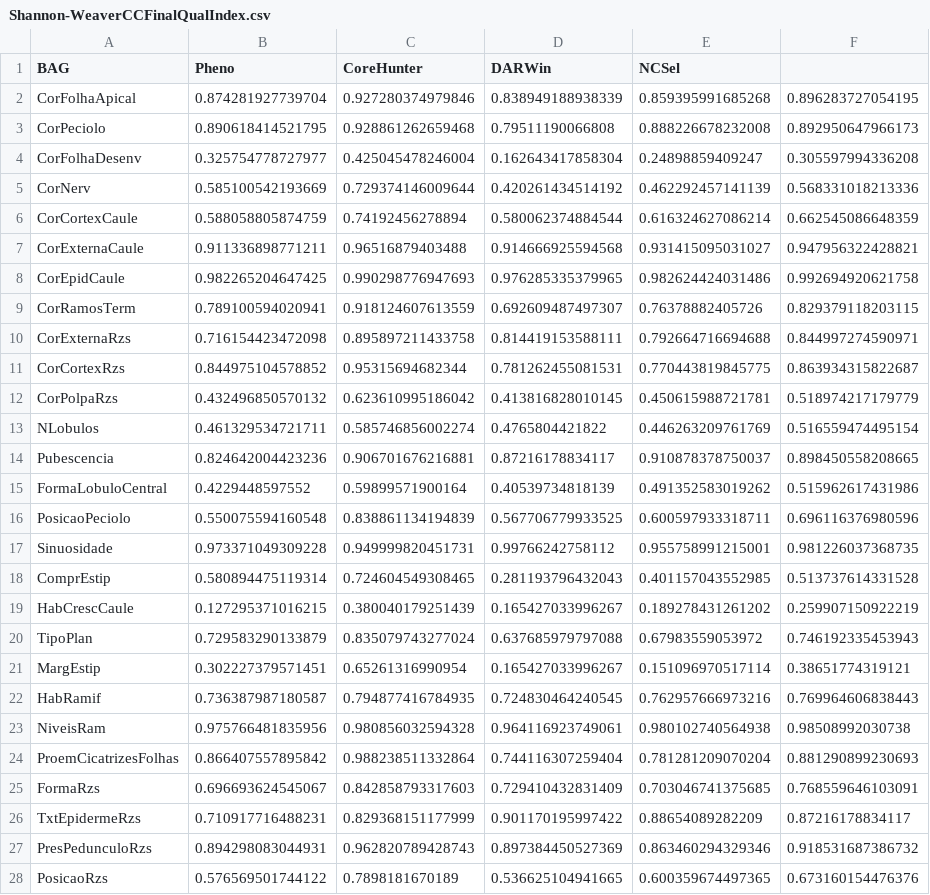
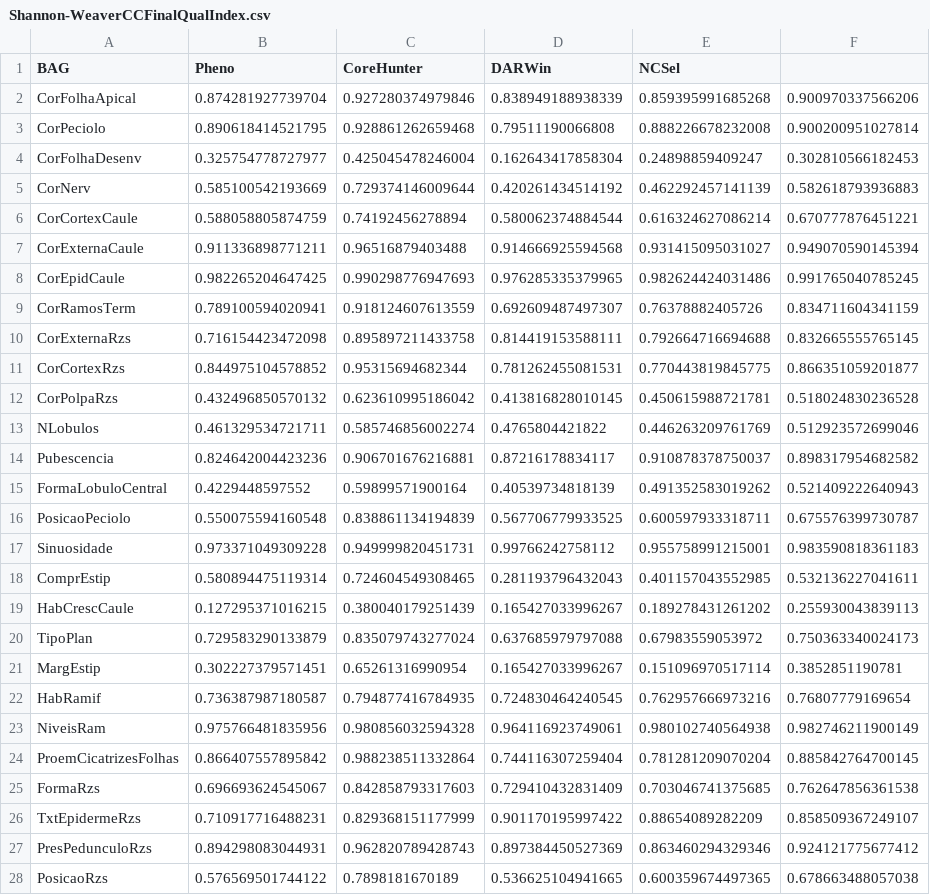
Before and after one commit to catiadiasdocarmo/CarolineNCC1, a CSV file: output/Shannon-WeaverCCFinalQualIndex.csv, drawn as a sheet; only a part is shown; the diff covers the shown part only.

```diff
--- a/output/Shannon-WeaverCCFinalQualIndex.csv
+++ b/output/Shannon-WeaverCCFinalQualIndex.csv
@@ -1,28 +1,28 @@
 BAG,Pheno,CoreHunter,DARWin,NCSel
-CorFolhaApical,0.874281927739704,0.927280374979846,0.838949188938339,0.859395991685268,0.896283727054195
-CorPeciolo,0.890618414521795,0.928861262659468,0.79511190066808,0.888226678232008,0.892950647966173
-CorFolhaDesenv,0.325754778727977,0.425045478246004,0.162643417858304,0.24898859409247,0.305597994336208
-CorNerv,0.585100542193669,0.729374146009644,0.420261434514192,0.462292457141139,0.568331018213336
-CorCortexCaule,0.588058805874759,0.74192456278894,0.580062374884544,0.616324627086214,0.662545086648359
-CorExternaCaule,0.911336898771211,0.96516879403488,0.914666925594568,0.931415095031027,0.947956322428821
-CorEpidCaule,0.982265204647425,0.990298776947693,0.976285335379965,0.982624424031486,0.992694920621758
-CorRamosTerm,0.789100594020941,0.918124607613559,0.692609487497307,0.76378882405726,0.829379118203115
-CorExternaRzs,0.716154423472098,0.895897211433758,0.814419153588111,0.792664716694688,0.844997274590971
-CorCortexRzs,0.844975104578852,0.95315694682344,0.781262455081531,0.770443819845775,0.863934315822687
-CorPolpaRzs,0.432496850570132,0.623610995186042,0.413816828010145,0.450615988721781,0.518974217179779
-NLobulos,0.461329534721711,0.585746856002274,0.4765804421822,0.446263209761769,0.516559474495154
-Pubescencia,0.824642004423236,0.906701676216881,0.87216178834117,0.910878378750037,0.898450558208665
-FormaLobuloCentral,0.4229448597552,0.59899571900164,0.40539734818139,0.491352583019262,0.515962617431986
-PosicaoPeciolo,0.550075594160548,0.838861134194839,0.567706779933525,0.600597933318711,0.696116376980596
-Sinuosidade,0.973371049309228,0.949999820451731,0.99766242758112,0.955758991215001,0.981226037368735
-ComprEstip,0.580894475119314,0.724604549308465,0.281193796432043,0.401157043552985,0.513737614331528
-HabCrescCaule,0.127295371016215,0.380040179251439,0.165427033996267,0.189278431261202,0.259907150922219
-TipoPlan,0.729583290133879,0.835079743277024,0.637685979797088,0.67983559053972,0.746192335453943
-MargEstip,0.302227379571451,0.65261316990954,0.165427033996267,0.151096970517114,0.38651774319121
-HabRamif,0.736387987180587,0.794877416784935,0.724830464240545,0.762957666973216,0.769964606838443
-NiveisRam,0.975766481835956,0.980856032594328,0.964116923749061,0.980102740564938,0.98508992030738
-ProemCicatrizesFolhas,0.866407557895842,0.988238511332864,0.744116307259404,0.781281209070204,0.881290899230693
-FormaRzs,0.696693624545067,0.842858793317603,0.729410432831409,0.703046741375685,0.768559646103091
-TxtEpidermeRzs,0.710917716488231,0.829368151177999,0.901170195997422,0.88654089282209,0.87216178834117
-PresPedunculoRzs,0.894298083044931,0.962820789428743,0.897384450527369,0.863460294329346,0.918531687386732
-PosicaoRzs,0.576569501744122,0.7898181670189,0.536625104941665,0.600359674497365,0.673160154476376
+CorFolhaApical,0.874281927739704,0.927280374979846,0.838949188938339,0.859395991685268,0.900970337566206
+CorPeciolo,0.890618414521795,0.928861262659468,0.79511190066808,0.888226678232008,0.900200951027814
+CorFolhaDesenv,0.325754778727977,0.425045478246004,0.162643417858304,0.24898859409247,0.302810566182453
+CorNerv,0.585100542193669,0.729374146009644,0.420261434514192,0.462292457141139,0.582618793936883
+CorCortexCaule,0.588058805874759,0.74192456278894,0.580062374884544,0.616324627086214,0.670777876451221
+CorExternaCaule,0.911336898771211,0.96516879403488,0.914666925594568,0.931415095031027,0.949070590145394
+CorEpidCaule,0.982265204647425,0.990298776947693,0.976285335379965,0.982624424031486,0.991765040785245
+CorRamosTerm,0.789100594020941,0.918124607613559,0.692609487497307,0.76378882405726,0.834711604341159
+CorExternaRzs,0.716154423472098,0.895897211433758,0.814419153588111,0.792664716694688,0.832665555765145
+CorCortexRzs,0.844975104578852,0.95315694682344,0.781262455081531,0.770443819845775,0.866351059201877
+CorPolpaRzs,0.432496850570132,0.623610995186042,0.413816828010145,0.450615988721781,0.518024830236528
+NLobulos,0.461329534721711,0.585746856002274,0.4765804421822,0.446263209761769,0.512923572699046
+Pubescencia,0.824642004423236,0.906701676216881,0.87216178834117,0.910878378750037,0.898317954682582
+FormaLobuloCentral,0.4229448597552,0.59899571900164,0.40539734818139,0.491352583019262,0.521409222640943
+PosicaoPeciolo,0.550075594160548,0.838861134194839,0.567706779933525,0.600597933318711,0.675576399730787
+Sinuosidade,0.973371049309228,0.949999820451731,0.99766242758112,0.955758991215001,0.983590818361183
+ComprEstip,0.580894475119314,0.724604549308465,0.281193796432043,0.401157043552985,0.532136227041611
+HabCrescCaule,0.127295371016215,0.380040179251439,0.165427033996267,0.189278431261202,0.255930043839113
+TipoPlan,0.729583290133879,0.835079743277024,0.637685979797088,0.67983559053972,0.750363340024173
+MargEstip,0.302227379571451,0.65261316990954,0.165427033996267,0.151096970517114,0.3852851190781
+HabRamif,0.736387987180587,0.794877416784935,0.724830464240545,0.762957666973216,0.76807779169654
+NiveisRam,0.975766481835956,0.980856032594328,0.964116923749061,0.980102740564938,0.982746211900149
+ProemCicatrizesFolhas,0.866407557895842,0.988238511332864,0.744116307259404,0.781281209070204,0.885842764700145
+FormaRzs,0.696693624545067,0.842858793317603,0.729410432831409,0.703046741375685,0.762647856361538
+TxtEpidermeRzs,0.710917716488231,0.829368151177999,0.901170195997422,0.88654089282209,0.858509367249107
+PresPedunculoRzs,0.894298083044931,0.962820789428743,0.897384450527369,0.863460294329346,0.924121775677412
+PosicaoRzs,0.576569501744122,0.7898181670189,0.536625104941665,0.600359674497365,0.678663488057038
```
Also changed, not shown: 5 edited cells elsewhere in this file, output/Shannon-WeaverCCFinalQuantIndex.csv, 6 other files.
